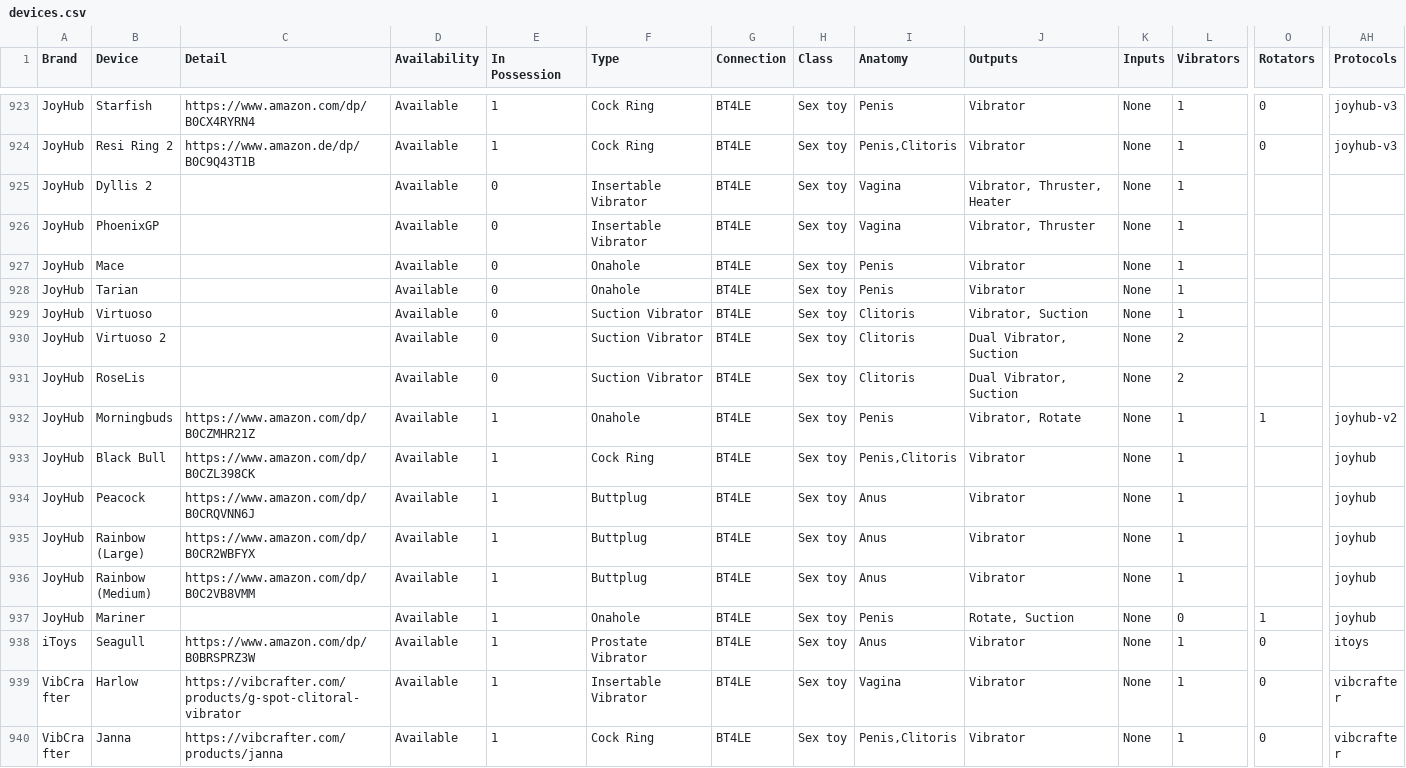
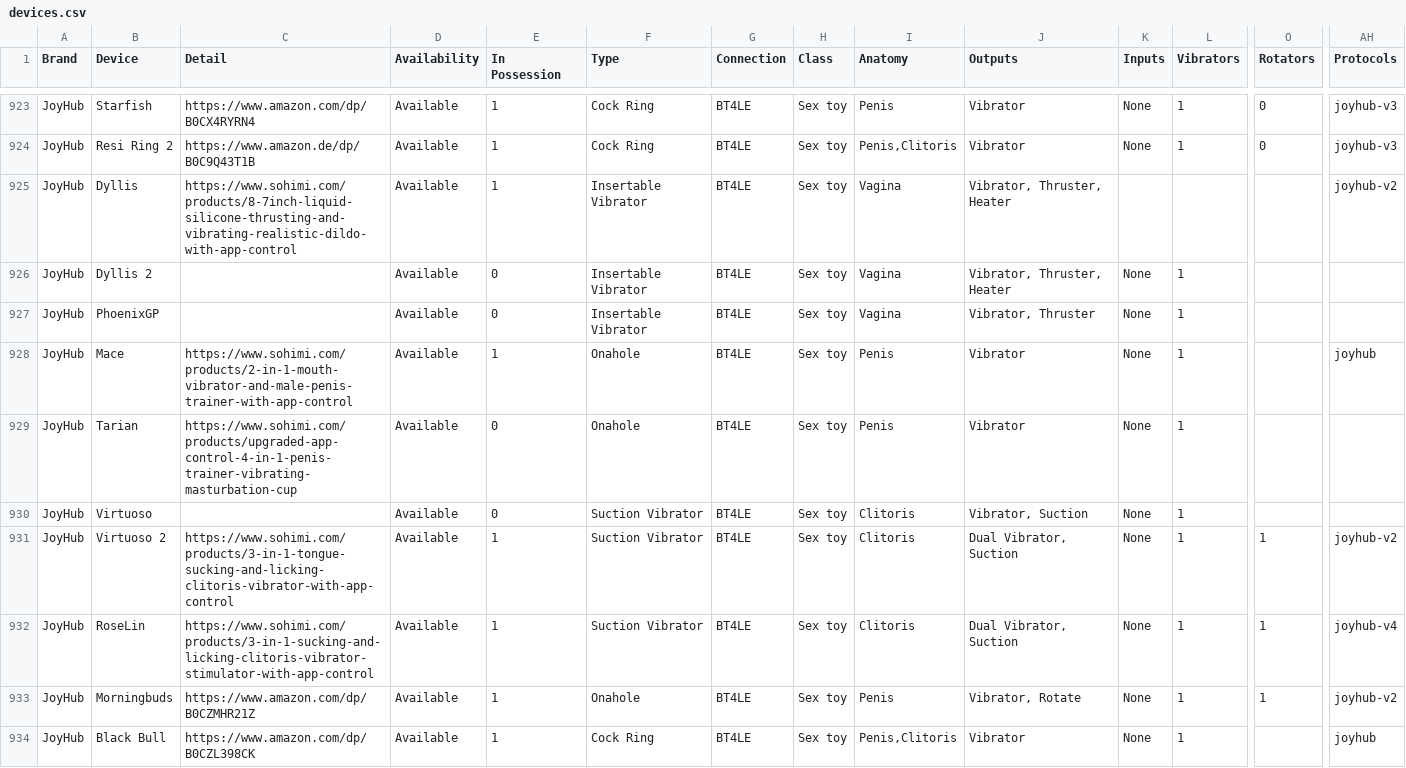
Before and after one commit to blackspherefollower/IoSTIndex, a CSV file: src/data/devices.csv, drawn as a sheet; only a part is shown, gaps mark what is left out; the shorter side is filled out with more unchanged rows; addresses are those after the commit; rows hold the shown columns only; the diff names each change by its address in the sheet, - before the commit and + after, or states it on an @@ line.

```diff
--- a/src/data/devices.csv
+++ b/src/data/devices.csv
+row 925: JoyHub | Dyllis | https://www.sohimi.com/products/8-7inch-liquid-silicone-thrusting-and-vibrating-realistic-dildo-with-app-control | Available | 1 | Insertable Vibrator | BT4LE | Sex toy | Vagina | Vibrator, Thruster, Heater |  |  |  | joyhub-v2
-C928 (Detail): (empty)
+C928 (Detail): https://www.sohimi.com/products/2-in-1-mouth-vibrator-and-male-penis-trainer-with-app-control
-E928 (In Possession): 0
+E928 (In Possession): 1
-AH928 (Protocols): (empty)
+AH928 (Protocols): joyhub
-C929 (Detail): (empty)
+C929 (Detail): https://www.sohimi.com/products/upgraded-app-control-4-in-1-penis-trainer-vibrating-masturbation-cup
-C931 (Detail): (empty)
+C931 (Detail): https://www.sohimi.com/products/3-in-1-tongue-sucking-and-licking-clitoris-vibrator-with-app-control
-E931:E932 (In Possession): 0
+E931:E932 (In Possession): 1
-L931:L932 (Vibrators): 2
+L931:L932 (Vibrators): 1
-O931:O932 (Rotators): (empty)
+O931:O932 (Rotators): 1
-AH931 (Protocols): (empty)
+AH931 (Protocols): joyhub-v2
-B932 (Device): RoseLis
+B932 (Device): RoseLin
-C932 (Detail): (empty)
+C932 (Detail): https://www.sohimi.com/products/3-in-1-sucking-and-licking-clitoris-vibrator-stimulator-with-app-control
-AH932 (Protocols): (empty)
+AH932 (Protocols): joyhub-v4
```
